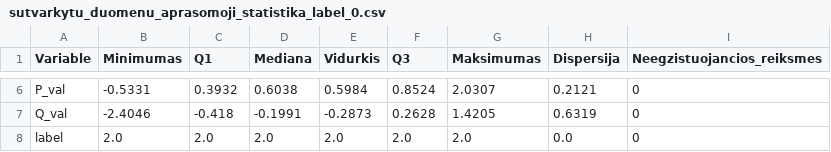
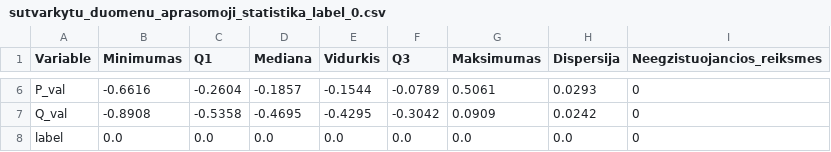
Before and after one commit to LivetaK/duomenu_tyryba_ir_masininis_mokymasis, a CSV file: sutvarkytu_duomenu_aprasomoji_statistika/sutvarkytu_duomenu_aprasomoji_statistika_label_0.csv, drawn as a sheet; only a part is shown, gaps mark what is left out; the diff covers the shown part only; the diff names each change by its address in the sheet, - before the commit and + after, or states it on an @@ line.

Commit message:
pataisytas failas

```diff
--- a/sutvarkytu_duomenu_aprasomoji_statistika/sutvarkytu_duomenu_aprasomoji_statistika_label_0.csv
+++ b/sutvarkytu_duomenu_aprasomoji_statistika/sutvarkytu_duomenu_aprasomoji_statistika_label_0.csv
-B6 (Minimumas): -0.5331
+B6 (Minimumas): -0.6616
-C6 (Q1): 0.3932
+C6 (Q1): -0.2604
-D6 (Mediana): 0.6038
+D6 (Mediana): -0.1857
-E6 (Vidurkis): 0.5984
+E6 (Vidurkis): -0.1544
-F6 (Q3): 0.8524
+F6 (Q3): -0.0789
-G6 (Maksimumas): 2.0307
+G6 (Maksimumas): 0.5061
-H6 (Dispersija): 0.2121
+H6 (Dispersija): 0.0293
-B7 (Minimumas): -2.4046
+B7 (Minimumas): -0.8908
-C7 (Q1): -0.418
+C7 (Q1): -0.5358
-D7 (Mediana): -0.1991
+D7 (Mediana): -0.4695
-E7 (Vidurkis): -0.2873
+E7 (Vidurkis): -0.4295
-F7 (Q3): 0.2628
+F7 (Q3): -0.3042
-G7 (Maksimumas): 1.4205
+G7 (Maksimumas): 0.0909
-H7 (Dispersija): 0.6319
+H7 (Dispersija): 0.0242
-B8 (Minimumas): 2.0
+B8 (Minimumas): 0.0
-C8 (Q1): 2.0
+C8 (Q1): 0.0
-D8 (Mediana): 2.0
+D8 (Mediana): 0.0
-E8 (Vidurkis): 2.0
+E8 (Vidurkis): 0.0
-F8 (Q3): 2.0
+F8 (Q3): 0.0
-G8 (Maksimumas): 2.0
+G8 (Maksimumas): 0.0
```
Also changed, not shown: 28 edited cells elsewhere in this file.
